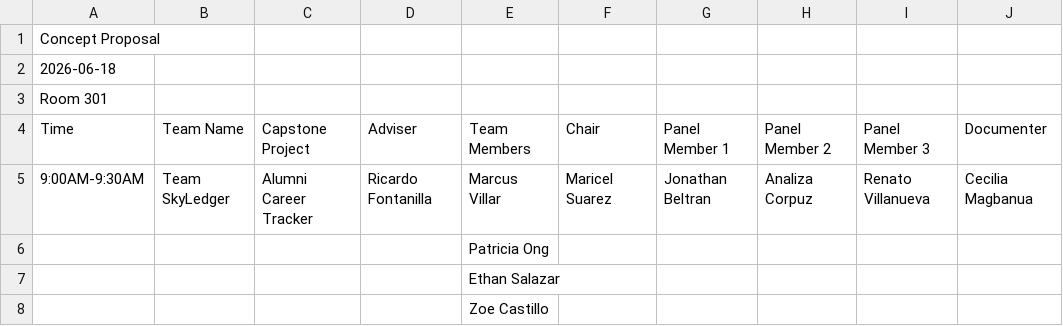
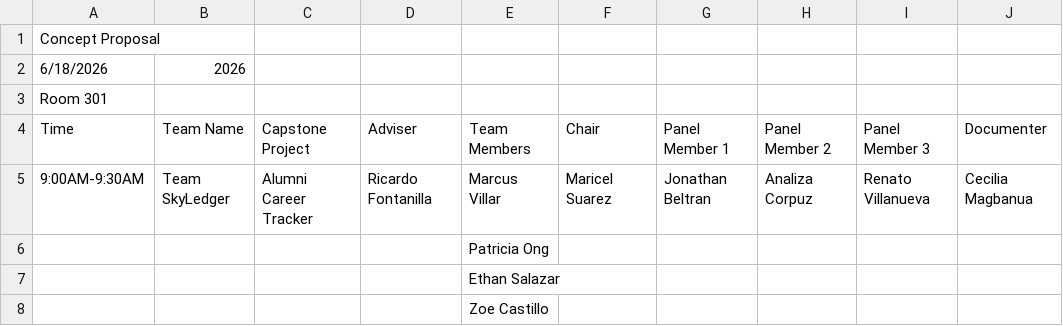
Before and after one commit to orgsite83-sketch/DefenSYS, a CSV file: sample_file/4th_Year_Capstone/schedule_import.csv, drawn as a sheet; removed rows and columns are numbered as before the commit, all else as after; the diff names each change by its address in the sheet, - before the commit and + after, or states it on an @@ line.

```diff
--- a/sample_file/4th_Year_Capstone/schedule_import.csv
+++ b/sample_file/4th_Year_Capstone/schedule_import.csv
-row 2: 2026-06-18
+row 2: 6/18/2026 | 2026
```
Also changed, not shown: sample_file/demo_admin_defense_schedule_import.csv, 6 other files.
